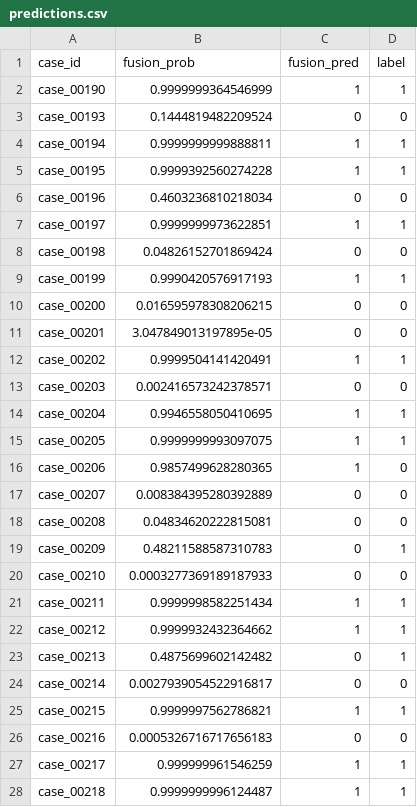
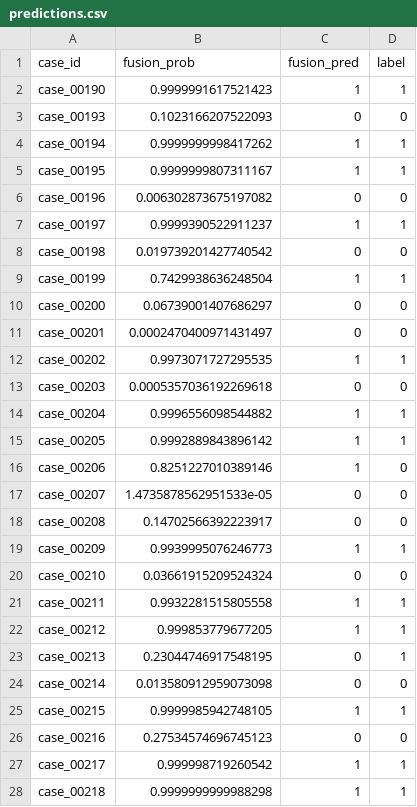
Before and after one commit to andynoludwe/ST10505234_RPDA8412w_Fraud_Detection, a CSV file: results/fusion/predictions.csv, drawn as a sheet; only a part is shown; the diff covers the shown part only.

```diff
--- a/results/fusion/predictions.csv
+++ b/results/fusion/predictions.csv
@@ -1,28 +1,28 @@
 case_id,fusion_prob,fusion_pred,label
-case_00190,0.9999999364546999,1,1
-case_00193,0.1444819482209524,0,0
-case_00194,0.9999999999888811,1,1
-case_00195,0.9999392560274228,1,1
-case_00196,0.4603236810218034,0,0
-case_00197,0.9999999973622851,1,1
-case_00198,0.04826152701869424,0,0
-case_00199,0.9990420576917193,1,1
-case_00200,0.016595978308206215,0,0
-case_00201,3.047849013197895e-05,0,0
-case_00202,0.9999504141420491,1,1
-case_00203,0.002416573242378571,0,0
-case_00204,0.9946558050410695,1,1
-case_00205,0.9999999993097075,1,1
-case_00206,0.9857499628280365,1,0
-case_00207,0.008384395280392889,0,0
-case_00208,0.04834620222815081,0,0
-case_00209,0.48211588587310783,0,1
-case_00210,0.0003277369189187933,0,0
-case_00211,0.9999998582251434,1,1
-case_00212,0.9999932432364662,1,1
-case_00213,0.4875699602142482,0,1
-case_00214,0.0027939054522916817,0,0
-case_00215,0.9999997562786821,1,1
-case_00216,0.0005326716717656183,0,0
-case_00217,0.999999961546259,1,1
-case_00218,0.9999999996124487,1,1
+case_00190,0.9999991617521423,1,1
+case_00193,0.1023166207522093,0,0
+case_00194,0.9999999998417262,1,1
+case_00195,0.9999999807311167,1,1
+case_00196,0.006302873675197082,0,0
+case_00197,0.9999390522911237,1,1
+case_00198,0.019739201427740542,0,0
+case_00199,0.7429938636248504,1,1
+case_00200,0.06739001407686297,0,0
+case_00201,0.0002470400971431497,0,0
+case_00202,0.9973071727295535,1,1
+case_00203,0.0005357036192269618,0,0
+case_00204,0.9996556098544882,1,1
+case_00205,0.9992889843896142,1,1
+case_00206,0.8251227010389146,1,0
+case_00207,1.4735878562951533e-05,0,0
+case_00208,0.14702566392223917,0,0
+case_00209,0.9939995076246773,1,1
+case_00210,0.03661915209524324,0,0
+case_00211,0.9932281515805558,1,1
+case_00212,0.999853779677205,1,1
+case_00213,0.23044746917548195,0,1
+case_00214,0.013580912959073098,0,0
+case_00215,0.9999985942748105,1,1
+case_00216,0.27534574696745123,0,0
+case_00217,0.999998719260542,1,1
+case_00218,0.9999999999988298,1,1
```
Also changed, not shown: 22 edited cells elsewhere in this file, results/cnn/predictions.csv, results/fusion/shap_values.csv, 14 other files.
